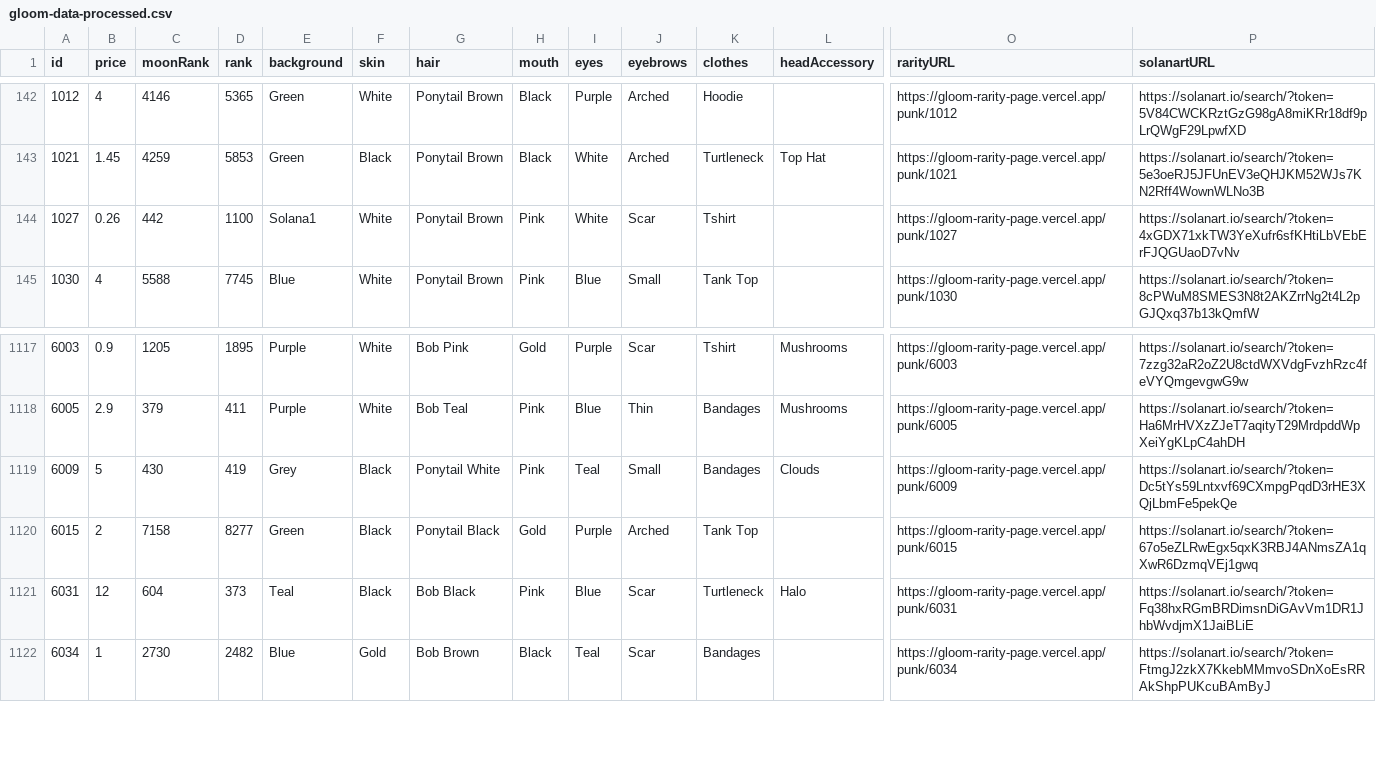
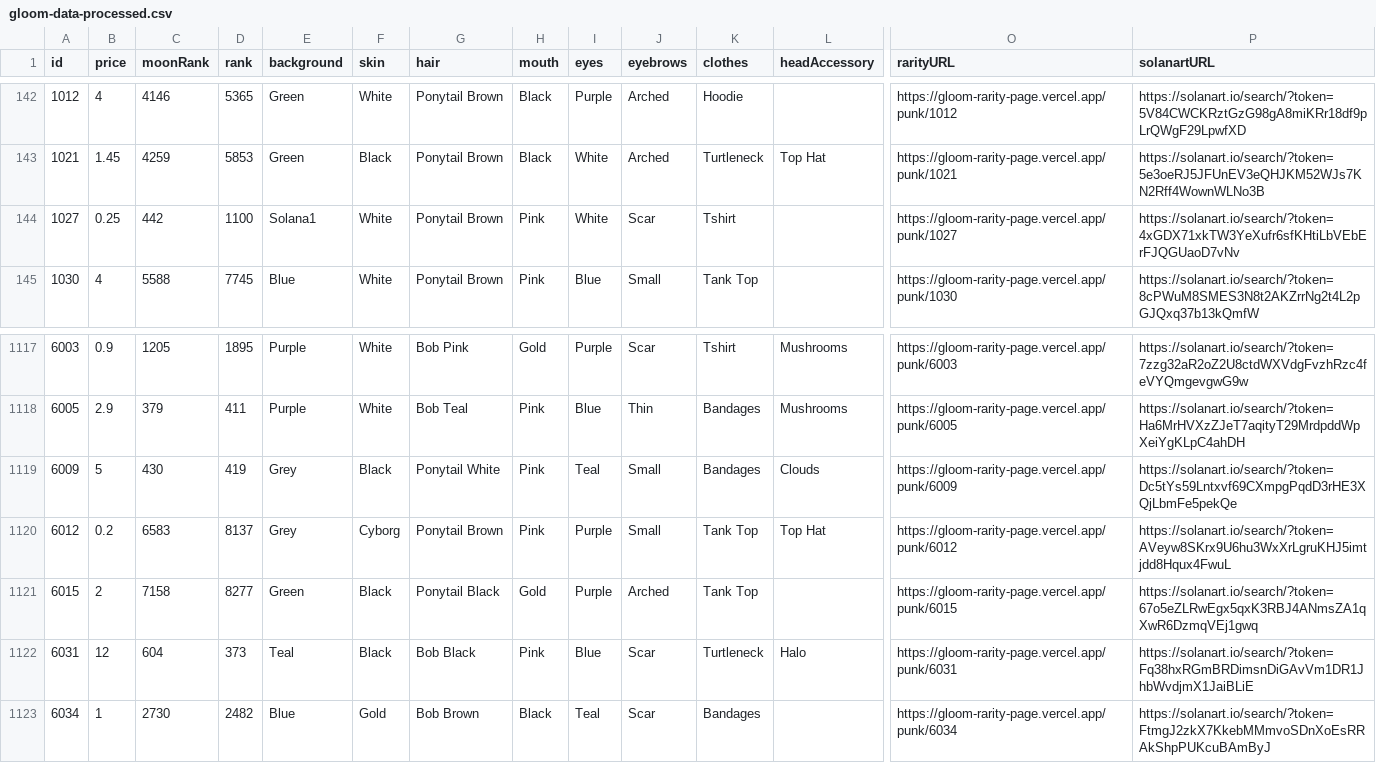
Before and after one commit to nobodykr/solanart-gloom-monitor, a CSV file: gloom-data-processed.csv, drawn as a sheet; only a part is shown, gaps mark what is left out; rows hold the shown columns only; the diff names each change by its address in the sheet, - before the commit and + after, or states it on an @@ line.

Commit message:
Flat: latest data (2021-10-28T07:35:56.494Z) {   "date": "2021-10-28T07:35:56.494Z",   "files": [     {       "name": "gloom-data-processed.csv",       "deltaBytes": 210,       "source": "https://qzlsklfacc.medianetwork.cloud/nft_for_sale?collection=gloompunk"     },     {       "name": "gloom-data.json",       "deltaBytes": 659,       "source": "https://qzlsklfacc.medianetwork.cloud/nft_for_sale?collection=gloompunk"     },     {       "name": "gloom-picks.csv",       "deltaBytes": 0,       "source": "https://qzlsklfacc.medianetwork.cloud/nft_for_sale?collection=gloompunk"     }   ] }

```diff
--- a/gloom-data-processed.csv
+++ b/gloom-data-processed.csv
-B144 (price): 0.26
+B144 (price): 0.25
+row 1120: 6012 | 0.2 | 6583 | 8137 | Grey | Cyborg | Ponytail Brown | Pink | Purple | Small | Tank Top | Top Hat | https://gloom-rarity-page.vercel.app/punk/6012 | https://solanart.io/search/?token=AVeyw8SKrx9U6hu3WxXrLgruKHJ5imtjdd8Hqux4FwuL
```
Also changed, not shown: gloom-picks.csv, 1 other file.
